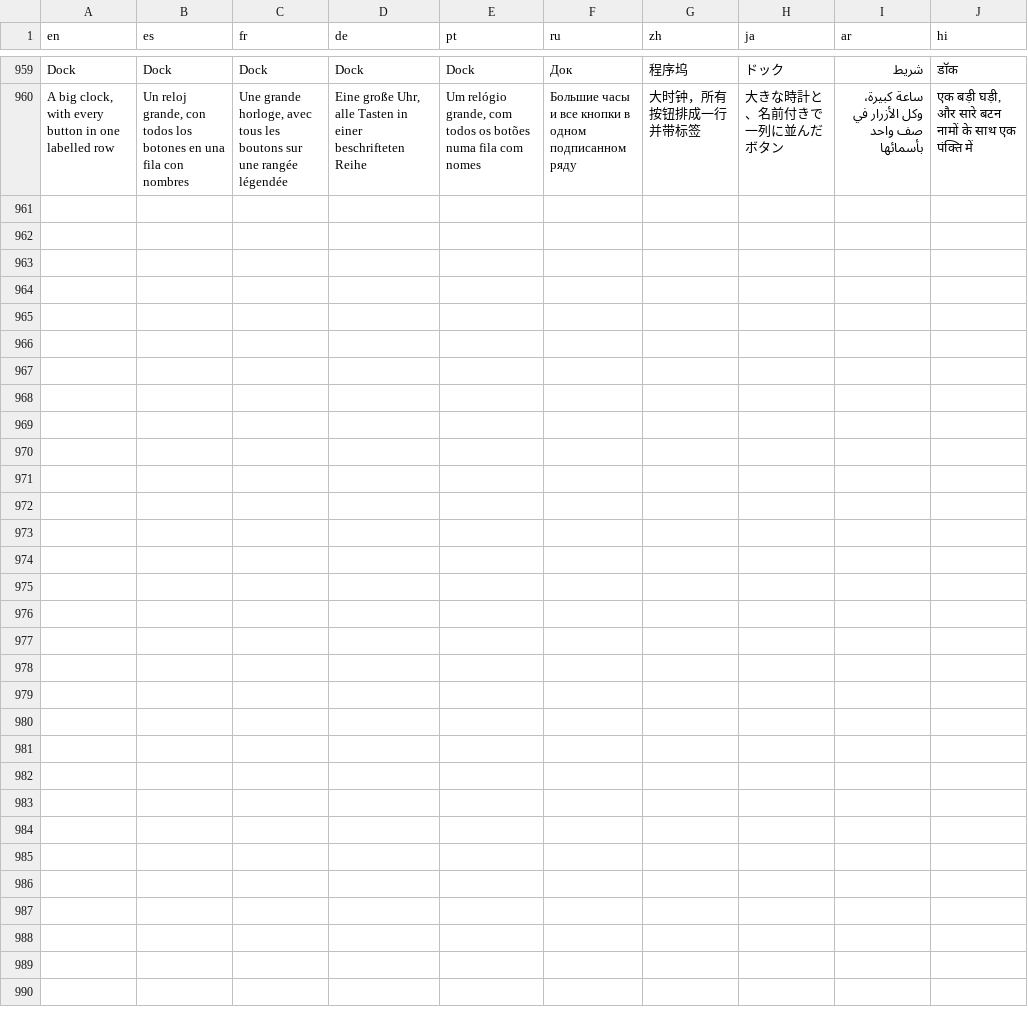
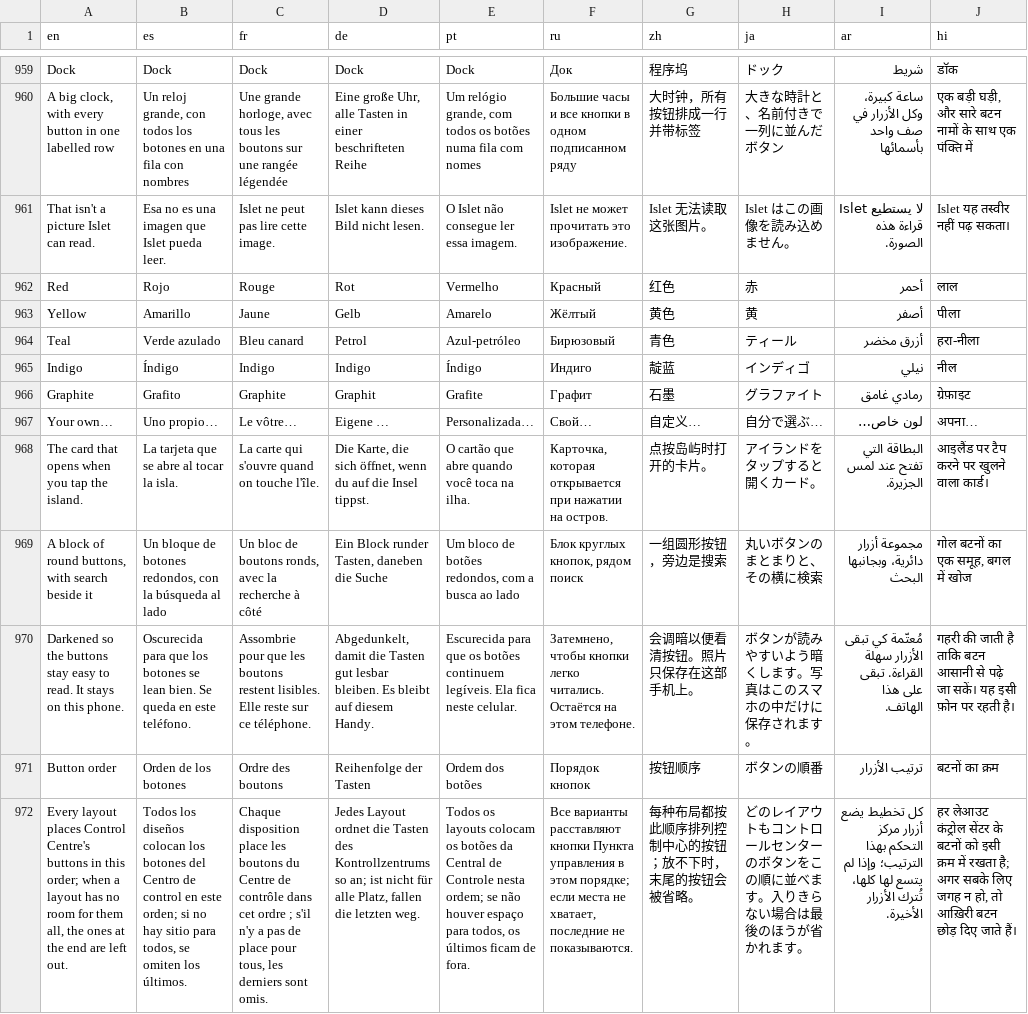
Before and after one commit to Jimchi-cmd/Dynamic-island-for-everyone, a TSV file: locales/strings.tsv, drawn as a sheet; only a part is shown, gaps mark what is left out; the diff names each change by its address in the sheet, - before the commit and + after, or states it on an @@ line.

```diff
--- a/locales/strings.tsv
+++ b/locales/strings.tsv
+row 961: That isn't a picture Islet can read. | Esa no es una imagen que Islet pueda leer. | Islet ne peut pas lire cette image. | Islet kann dieses Bild nicht lesen. | O Islet não consegue ler essa imagem. | Islet не может прочитать это изображение. | Islet 无法读取这张图片。 | Islet はこの画像を読み込めません。 | لا يستطيع Islet قراءة هذه الصورة. | Islet यह तस्वीर नहीं पढ़ सकता।
+row 962: Red | Rojo | Rouge | Rot | Vermelho | Красный | 红色 | 赤 | أحمر | लाल
+row 963: Yellow | Amarillo | Jaune | Gelb | Amarelo | Жёлтый | 黄色 | 黄 | أصفر | पीला
+row 964: Teal | Verde azulado | Bleu canard | Petrol | Azul-petróleo | Бирюзовый | 青色 | ティール | أزرق مخضر | हरा-नीला
+row 965: Indigo | Índigo | Indigo | Indigo | Índigo | Индиго | 靛蓝 | インディゴ | نيلي | नील
+row 966: Graphite | Grafito | Graphite | Graphit | Grafite | Графит | 石墨 | グラファイト | رمادي غامق | ग्रेफ़ाइट
+row 967: Your own… | Uno propio… | Le vôtre… | Eigene … | Personalizada… | Свой… | 自定义… | 自分で選ぶ… | لون خاص… | अपना…
+row 968: The card that opens when you tap the island. | La tarjeta que se abre al tocar la isla. | La carte qui s'ouvre quand on touche l'île. | Die Karte, die sich öffnet, wenn du auf die Insel tippst. | O cartão que abre quando você toca na ilha. | Карточка, которая открывается при нажатии на остров. | 点按岛屿时打开的卡片。 | アイランドをタップすると開くカード。 | البطاقة التي تفتح عند لمس الجزيرة. | आइलैंड पर टैप करने पर खुलने वाला कार्ड।
+row 969: A block of round buttons, with search beside it | Un bloque de botones redondos, con la búsqueda al lado | Un bloc de boutons ronds, avec la recherche à côté | Ein Block runder Tasten, daneben die Suche | Um bloco de botões redondos, com a busca ao lado | Блок круглых кнопок, рядом поиск | 一组圆形按钮，旁边是搜索 | 丸いボタンのまとまりと、その横に検索 | مجموعة أزرار دائرية، وبجانبها البحث | गोल बटनों का एक समूह, बगल में खोज
+row 970: Darkened so the buttons stay easy to read. It stays on this phone. | Oscurecida para que los botones se lean bien. Se queda en este teléfono. | Assombrie pour que les boutons restent lisibles. Elle reste sur ce téléphone. | Abgedunkelt, damit die Tasten gut lesbar bleiben. Es bleibt auf diesem Handy. | Escurecida para que os botões continuem legíveis. Ela fica neste celular. | Затемнено, чтобы кнопки легко читались. Остаётся на этом телефоне. | 会调暗以便看清按钮。照片只保存在这部手机上。 | ボタンが読みやすいよう暗くします。写真はこのスマホの中だけに保存されます。 | مُعتّمة كي تبقى الأزرار سهلة القراءة. تبقى على هذا الهاتف. | गहरी की जाती है ताकि बटन आसानी से पढ़े जा सकें। यह इसी फ़ोन पर रहती है।
+row 971: Button order | Orden de los botones | Ordre des boutons | Reihenfolge der Tasten | Ordem dos botões | Порядок кнопок | 按钮顺序 | ボタンの順番 | ترتيب الأزرار | बटनों का क्रम
+row 972: Every layout places Control Centre's buttons in this order; when a layout has no room for them all, the ones at the end are left out. | Todos los diseños colocan los botones del Centro de control en este orden; si no hay sitio para todos, se omiten los últimos. | Chaque disposition place les boutons du Centre de contrôle dans cet ordre ; s'il n'y a pas de place pour tous, les derniers sont omis. | Jedes Layout ordnet die Tasten des Kontrollzentrums so an; ist nicht für alle Platz, fallen die letzten weg. | Todos os layouts colocam os botões da Central de Controle nesta ordem; se não houver espaço para todos, os últimos ficam de fora. | Все варианты расставляют кнопки Пункта управления в этом порядке; если места не хватает, последние не показываются. | 每种布局都按此顺序排列控制中心的按钮；放不下时，末尾的按钮会被省略。 | どのレイアウトもコントロールセンターのボタンをこの順に並べます。入りきらない場合は最後のほうが省かれます。 | كل تخطيط يضع أزرار مركز التحكم بهذا الترتيب؛ وإذا لم يتسع لها كلها، تُترك الأزرار الأخيرة. | हर लेआउट कंट्रोल सेंटर के बटनों को इसी क्रम में रखता है; अगर सबके लिए जगह न हो, तो आख़िरी बटन छोड़ दिए जाते हैं।
```
Also changed, not shown: 10 other files.
